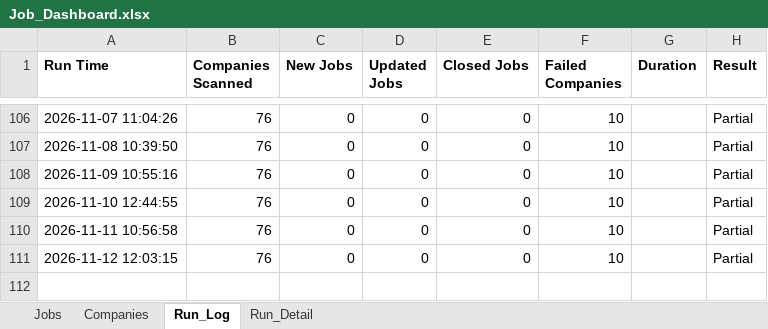
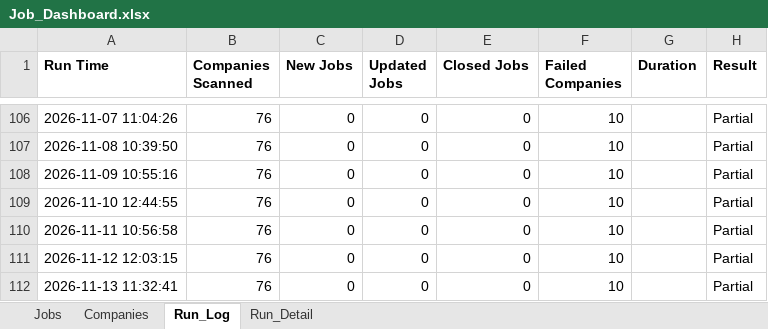
Before and after one commit to sabrinahan93-byte/PCIP, an Excel workbook: output/Job_Dashboard.xlsx, sheet Run_Log, drawn as a sheet; only a part is shown, gaps mark what is left out; values as stored, in another font and other column widths than the file's, no borders; the diff names each change by its address in the sheet, - before the commit and + after, or states it on an @@ line.

```diff
--- a/output/Job_Dashboard.xlsx (sheet Run_Log)
+++ b/output/Job_Dashboard.xlsx (sheet Run_Log)
+row 112: 2026-11-13 11:32:41 | 76 | 0 | 0 | 0 | 10 |  | Partial
```
Also changed, not shown: sheet Run_Detail, sheet Jobs, 1 other file.
